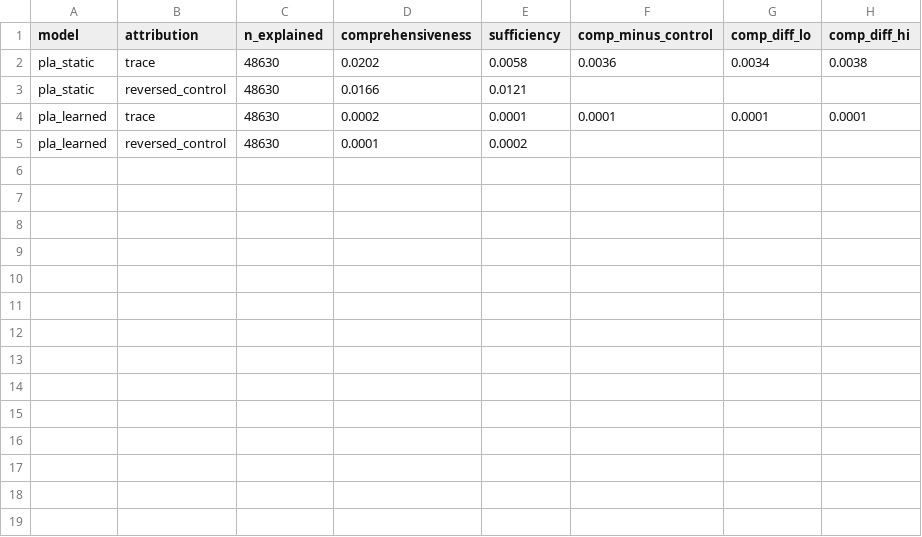
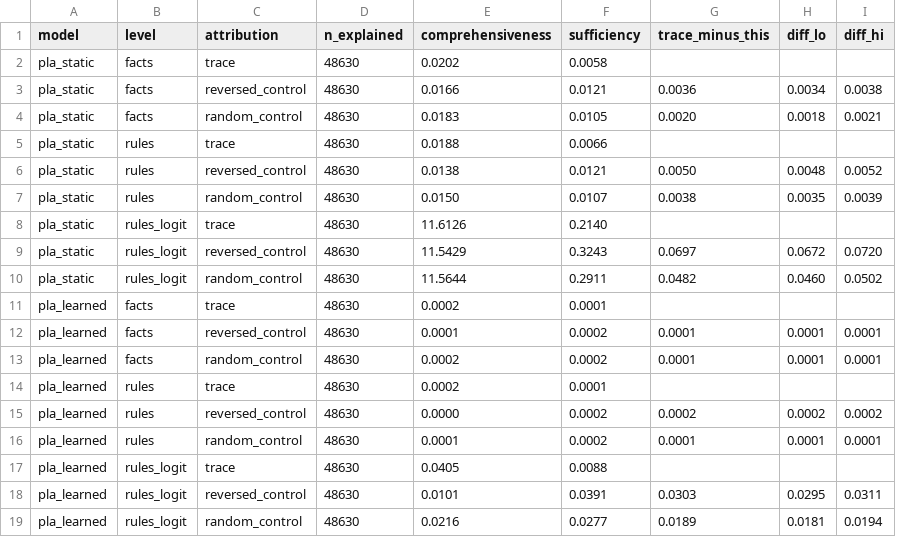
Before and after one commit to ETS-Hashemi/PLA, a CSV file: results/fidelity_creditcard_real.csv, drawn as a sheet; removed rows and columns are numbered as before the commit, all else as after; the diff names each change by its address in the sheet, - before the commit and + after, or states it on an @@ line.

```diff
--- a/results/fidelity_creditcard_real.csv
+++ b/results/fidelity_creditcard_real.csv
+column B (level), rows 2-3: facts | facts; rows 11-12: facts | facts
-column F (comp_minus_control), rows 2-4: 0.0036 |  | 0.0001
-column G (comp_diff_lo), rows 2-4: 0.0034 |  | 0.0001
-column H (comp_diff_hi), rows 2-4: 0.0038 |  | 0.0001
+column G (trace_minus_this), row 3: 0.0036; row 12: 0.0001
+column H (diff_lo), row 3: 0.0034; row 12: 0.0001
+column I (diff_hi), row 3: 0.0038; row 12: 0.0001
+row 4: pla_static | facts | random_control | 48630 | 0.0183 | 0.0105 | 0.0020 | 0.0018 | 0.0021
+row 5: pla_static | rules | trace | 48630 | 0.0188 | 0.0066
+row 6: pla_static | rules | reversed_control | 48630 | 0.0138 | 0.0121 | 0.0050 | 0.0048 | 0.0052
+row 7: pla_static | rules | random_control | 48630 | 0.0150 | 0.0107 | 0.0038 | 0.0035 | 0.0039
+row 8: pla_static | rules_logit | trace | 48630 | 11.6126 | 0.2140
+row 9: pla_static | rules_logit | reversed_control | 48630 | 11.5429 | 0.3243 | 0.0697 | 0.0672 | 0.0720
+row 10: pla_static | rules_logit | random_control | 48630 | 11.5644 | 0.2911 | 0.0482 | 0.0460 | 0.0502
+row 13: pla_learned | facts | random_control | 48630 | 0.0002 | 0.0002 | 0.0001 | 0.0001 | 0.0001
+row 14: pla_learned | rules | trace | 48630 | 0.0002 | 0.0001
+row 15: pla_learned | rules | reversed_control | 48630 | 0.0000 | 0.0002 | 0.0002 | 0.0002 | 0.0002
+row 16: pla_learned | rules | random_control | 48630 | 0.0001 | 0.0002 | 0.0001 | 0.0001 | 0.0001
+row 17: pla_learned | rules_logit | trace | 48630 | 0.0405 | 0.0088
+row 18: pla_learned | rules_logit | reversed_control | 48630 | 0.0101 | 0.0391 | 0.0303 | 0.0295 | 0.0311
+row 19: pla_learned | rules_logit | random_control | 48630 | 0.0216 | 0.0277 | 0.0189 | 0.0181 | 0.0194
```
Also changed, not shown: results/fidelity_bao2020_real.csv, results/fidelity_bao2020_sox.csv, 24 other files.
